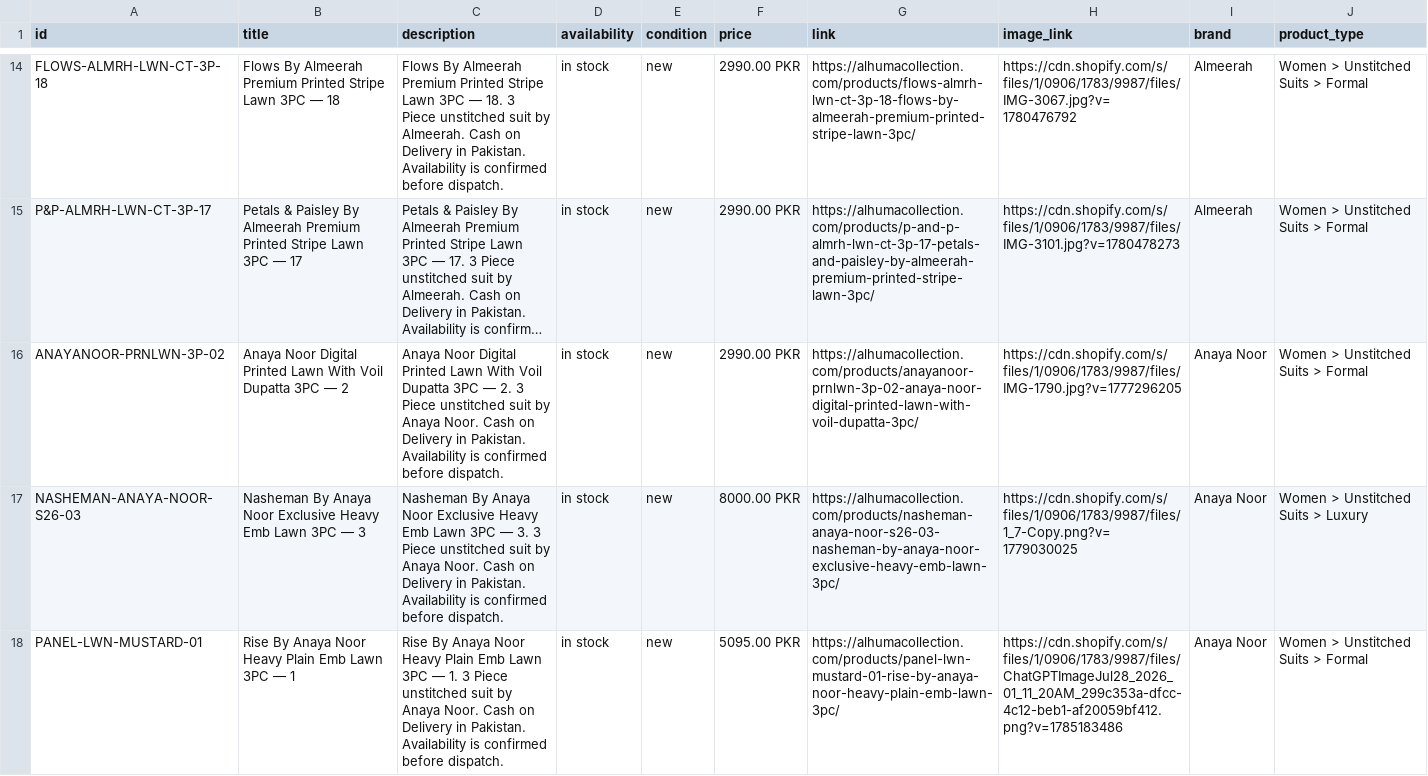
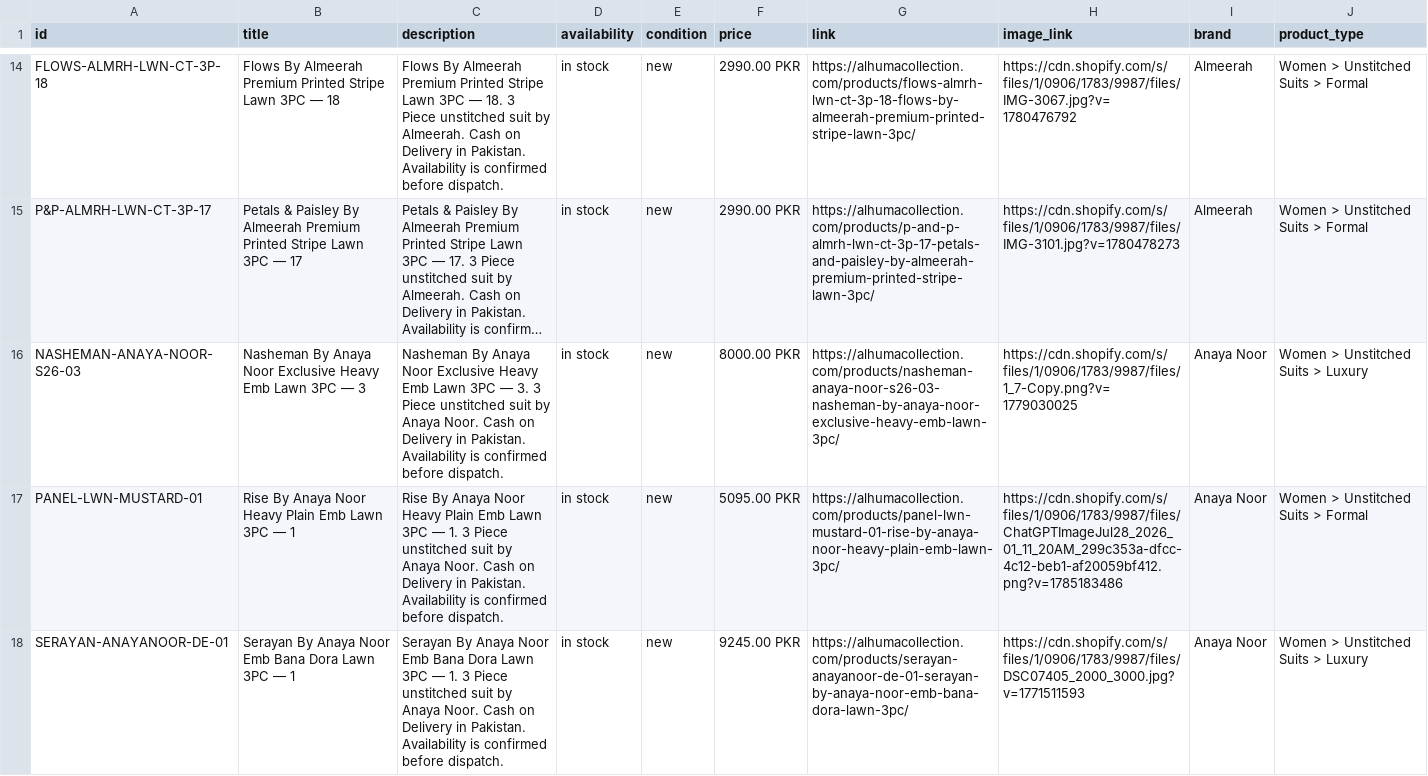
Before and after one commit to mfdigisol-creator/mfdigisol-creator.github.io, a CSV file: catalogue/meta-product-feed.csv, drawn as a sheet; only a part is shown, gaps mark what is left out; the shorter side is filled out with more unchanged rows; long unchanged cells end in …; the diff covers the shown part only; the diff names each change by its address in the sheet, - before the commit and + after, or states it on an @@ line.

```diff
--- a/catalogue/meta-product-feed.csv
+++ b/catalogue/meta-product-feed.csv
-row 16: ANAYANOOR-PRNLWN-3P-02 | Anaya Noor Digital Printed Lawn With Voil Dupatta 3PC — 2 | Anaya Noor Digital Printed Lawn With Voil Dupatta 3PC — 2. 3 Piece unstitched suit by Anaya Noor. Cash on Delivery in Pakistan. Availability is confirmed before dispatch. | in stock | new | 2990.00 PKR | https://alhumacollection.com/products/anayanoor-prnlwn-3p-02-anaya-noor-digital-printed-lawn-with-voil-dupatta-3pc/ | https://cdn.shopify.com/s/files/1/0906/1783/9987/files/IMG-1790.jpg?v=1777296205 | Anaya Noor | Women > Unstitched Suits > Formal
```
Also changed, not shown: 5 edited cells elsewhere in this file, 17 other files.
